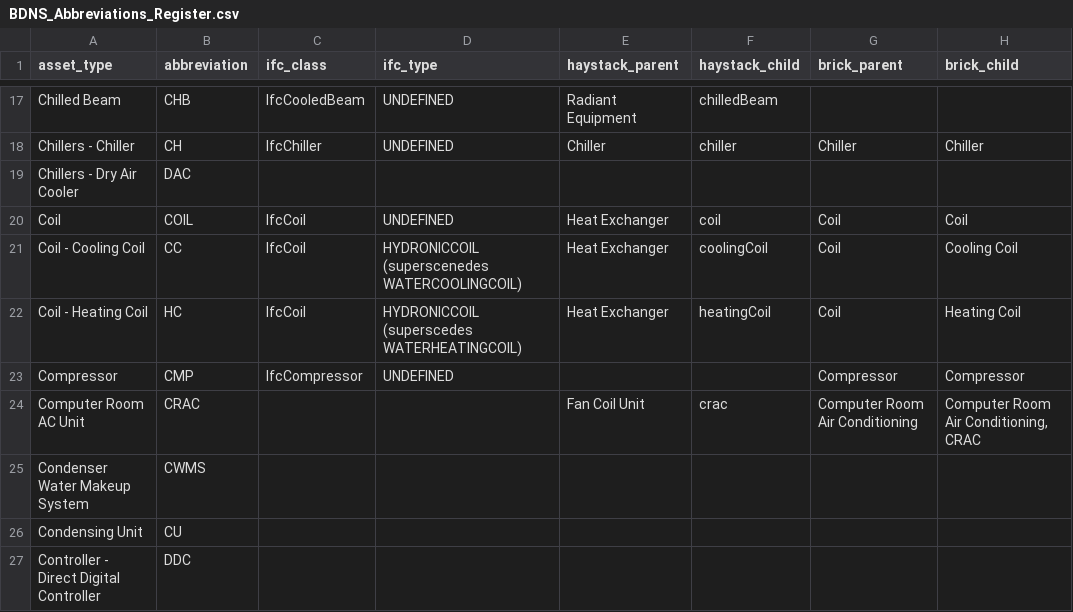
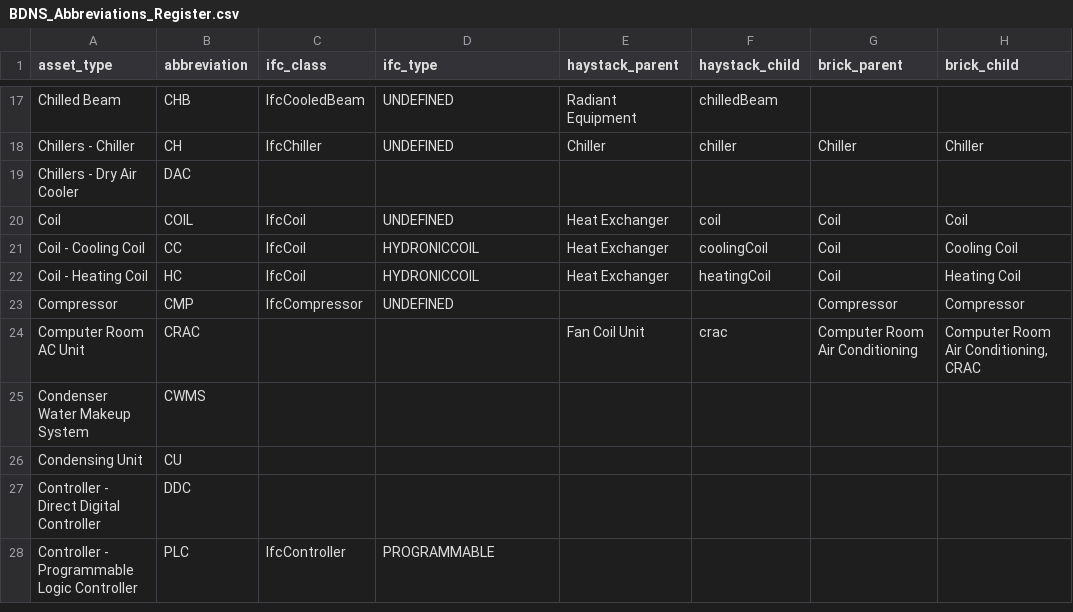
Before and after one commit to theodi/BDNS, a CSV file: BDNS_Abbreviations_Register.csv, drawn as a sheet; only a part is shown, gaps mark what is left out; the shorter side is filled out with more unchanged rows.

Commit message:
fixed fields typo

```diff
--- a/BDNS_Abbreviations_Register.csv
+++ b/BDNS_Abbreviations_Register.csv
@@ -20,4 +20,4 @@ Chillers - Dry Air Cooler,DAC,,,,,,
 Coil,COIL,IfcCoil,UNDEFINED,Heat Exchanger,coil,Coil,Coil
-Coil - Cooling Coil,CC,IfcCoil,HYDRONICCOIL (superscenedes WATERCOOLINGCOIL),Heat Exchanger,coolingCoil,Coil,Cooling Coil
-Coil - Heating Coil,HC,IfcCoil,HYDRONICCOIL (superscedes WATERHEATINGCOIL),Heat Exchanger,heatingCoil,Coil,Heating Coil
+Coil - Cooling Coil,CC,IfcCoil,HYDRONICCOIL,Heat Exchanger,coolingCoil,Coil,Cooling Coil
+Coil - Heating Coil,HC,IfcCoil,HYDRONICCOIL,Heat Exchanger,heatingCoil,Coil,Heating Coil
 Compressor,CMP,IfcCompressor,UNDEFINED,,,Compressor,Compressor
```
